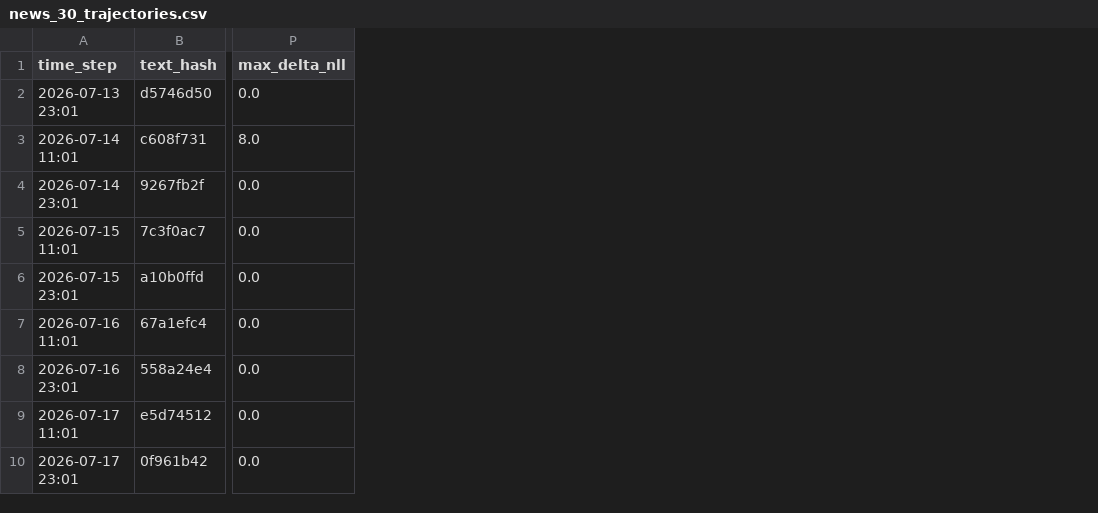
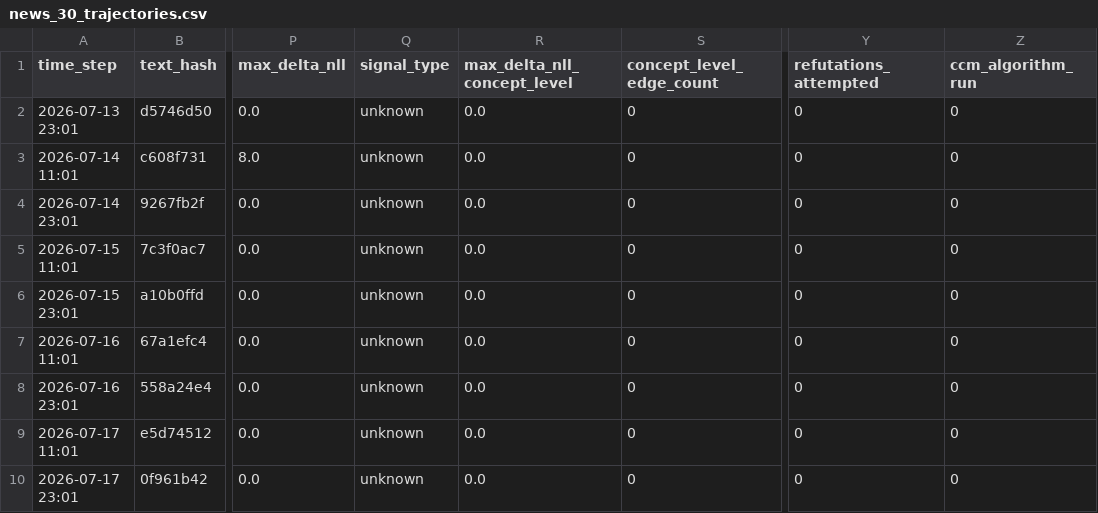
Before and after one commit to SAY683/Annals-of-the-Great-Simplicity, a CSV file: Complement/TRACE Engine(EDM-Takens CCM)/edm-takens-web/data/news_30_trajectories.csv, drawn as a sheet; only a part is shown, gaps mark what is left out; the diff names each change by its address in the sheet, - before the commit and + after, or states it on an @@ line.

```diff
--- a/Complement/TRACE Engine(EDM-Takens CCM)/edm-takens-web/data/news_30_trajectories.csv
+++ b/Complement/TRACE Engine(EDM-Takens CCM)/edm-takens-web/data/news_30_trajectories.csv
+column Q (signal_type), rows 2-10: all unknown
+column R (max_delta_nll_concept_level), rows 2-10: all 0.0
+column S (concept_level_edge_count), rows 2-10: all 0
+column Y (refutations_attempted), rows 2-10: all 0
+column Z (ccm_algorithm_run), rows 2-10: all 0
```
Also changed, not shown: Complement/TRACE Engine(EDM-Takens CCM)/edm-takens-web/data/narrative_meta_trajectories.csv, Complement/TRACE Engine(EDM-Takens CCM)/edm-takens-web/data/news_40_trajectories_cleaned.csv, 6 other files.
